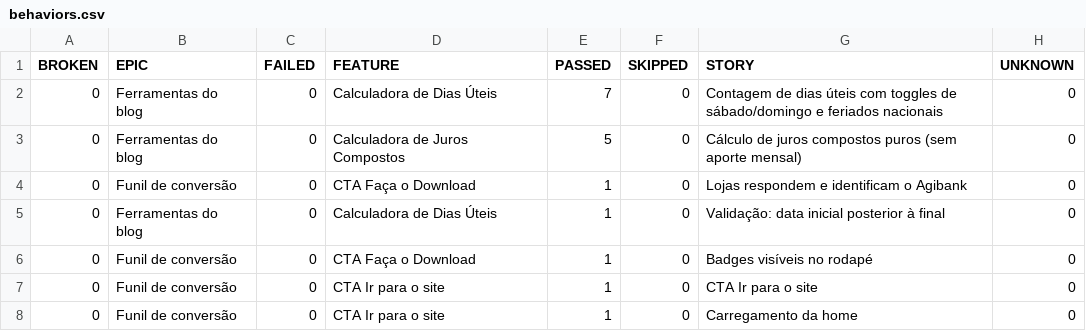
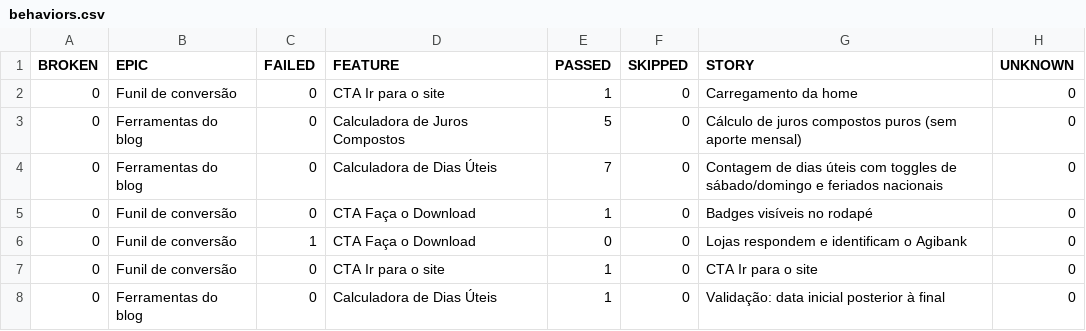
Before and after one commit to silasmarques/agi-e2e, a CSV file: data/behaviors.csv, drawn as a sheet.

```diff
--- a/data/behaviors.csv
+++ b/data/behaviors.csv
@@ -1,8 +1,8 @@
 "BROKEN","EPIC","FAILED","FEATURE","PASSED","SKIPPED","STORY","UNKNOWN"
+"0","Funil de conversão","0","CTA Ir para o site","1","0","Carregamento da home","0"
+"0","Ferramentas do blog","0","Calculadora de Juros Compostos","5","0","Cálculo de juros compostos puros (sem aporte mensal)","0"
 "0","Ferramentas do blog","0","Calculadora de Dias Úteis","7","0","Contagem de dias úteis com toggles de sábado/domingo e feriados nacionais","0"
-"0","Ferramentas do blog","0","Calculadora de Juros Compostos","5","0","Cálculo de juros compostos puros (sem aporte mensal)","0"
-"0","Funil de conversão","0","CTA Faça o Download","1","0","Lojas respondem e identificam o Agibank","0"
+"0","Funil de conversão","0","CTA Faça o Download","1","0","Badges visíveis no rodapé","0"
+"0","Funil de conversão","1","CTA Faça o Download","0","0","Lojas respondem e identificam o Agibank","0"
+"0","Funil de conversão","0","CTA Ir para o site","1","0","CTA Ir para o site","0"
 "0","Ferramentas do blog","0","Calculadora de Dias Úteis","1","0","Validação: data inicial posterior à final","0"
-"0","Funil de conversão","0","CTA Faça o Download","1","0","Badges visíveis no rodapé","0"
-"0","Funil de conversão","0","CTA Ir para o site","1","0","CTA Ir para o site","0"
-"0","Funil de conversão","0","CTA Ir para o site","1","0","Carregamento da home","0"
```
Also changed, not shown: data/suites.csv, 57 other files.
